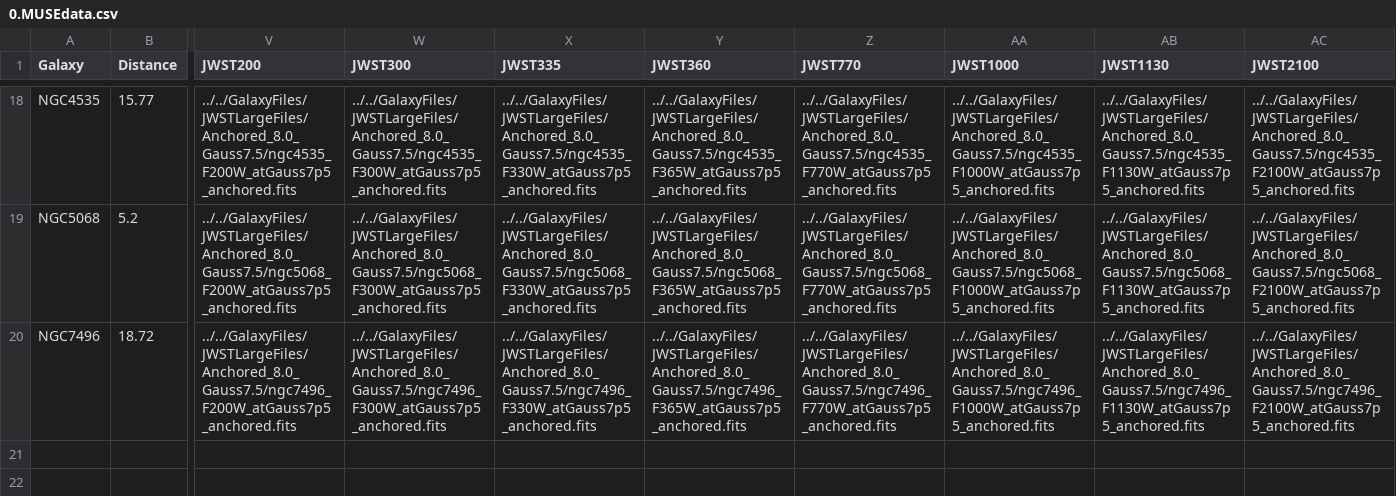
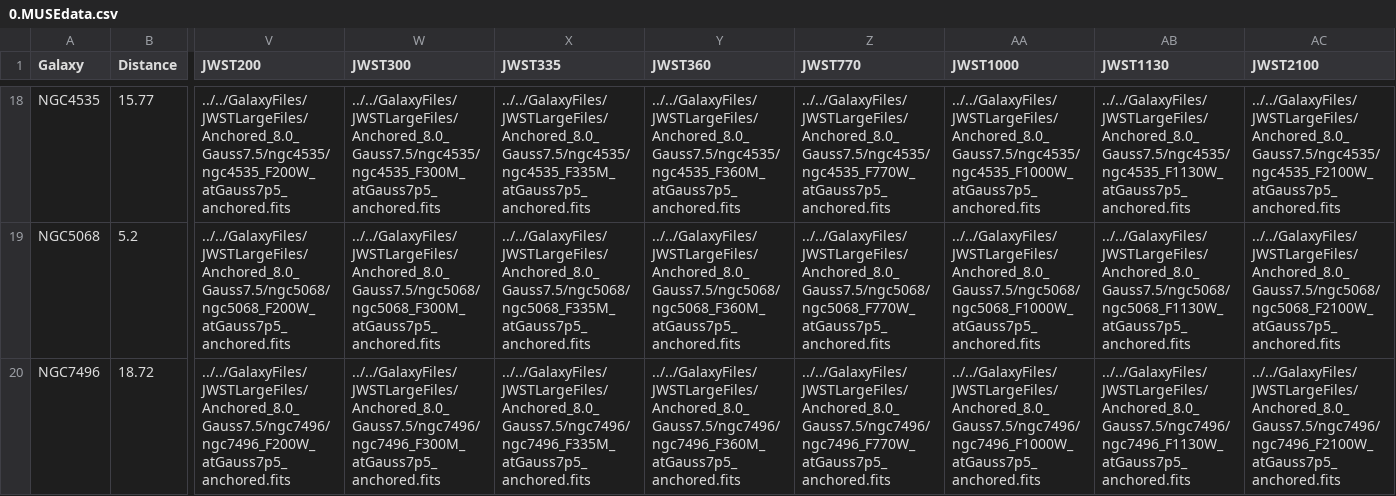
Before and after one commit to NessMayker/SNeHa, a CSV file: Data/0.MUSEdata.csv, drawn as a sheet; only a part is shown, gaps mark what is left out; the diff covers the shown part only; the diff names each change by its address in the sheet, - before the commit and + after, or states it on an @@ line.

```diff
--- a/Data/0.MUSEdata.csv
+++ b/Data/0.MUSEdata.csv
-V18 (JWST200): ../../GalaxyFiles/JWSTLargeFiles/Anchored_8.0_Gauss7.5/ngc4535_F200W_atGauss7p5_anchored.fits
+V18 (JWST200): ../../GalaxyFiles/JWSTLargeFiles/Anchored_8.0_Gauss7.5/ngc4535/ngc4535_F200W_atGauss7p5_anchored.fits
-W18 (JWST300): ../../GalaxyFiles/JWSTLargeFiles/Anchored_8.0_Gauss7.5/ngc4535_F300W_atGauss7p5_anchored.fits
+W18 (JWST300): ../../GalaxyFiles/JWSTLargeFiles/Anchored_8.0_Gauss7.5/ngc4535/ngc4535_F300M_atGauss7p5_anchored.fits
-X18 (JWST335): ../../GalaxyFiles/JWSTLargeFiles/Anchored_8.0_Gauss7.5/ngc4535_F330W_atGauss7p5_anchored.fits
+X18 (JWST335): ../../GalaxyFiles/JWSTLargeFiles/Anchored_8.0_Gauss7.5/ngc4535/ngc4535_F335M_atGauss7p5_anchored.fits
-Y18 (JWST360): ../../GalaxyFiles/JWSTLargeFiles/Anchored_8.0_Gauss7.5/ngc4535_F365W_atGauss7p5_anchored.fits
+Y18 (JWST360): ../../GalaxyFiles/JWSTLargeFiles/Anchored_8.0_Gauss7.5/ngc4535/ngc4535_F360M_atGauss7p5_anchored.fits
-Z18 (JWST770): ../../GalaxyFiles/JWSTLargeFiles/Anchored_8.0_Gauss7.5/ngc4535_F770W_atGauss7p5_anchored.fits
+Z18 (JWST770): ../../GalaxyFiles/JWSTLargeFiles/Anchored_8.0_Gauss7.5/ngc4535/ngc4535_F770W_atGauss7p5_anchored.fits
-AA18 (JWST1000): ../../GalaxyFiles/JWSTLargeFiles/Anchored_8.0_Gauss7.5/ngc4535_F1000W_atGauss7p5_anchored.fits
+AA18 (JWST1000): ../../GalaxyFiles/JWSTLargeFiles/Anchored_8.0_Gauss7.5/ngc4535/ngc4535_F1000W_atGauss7p5_anchored.fits
-AB18 (JWST1130): ../../GalaxyFiles/JWSTLargeFiles/Anchored_8.0_Gauss7.5/ngc4535_F1130W_atGauss7p5_anchored.fits
+AB18 (JWST1130): ../../GalaxyFiles/JWSTLargeFiles/Anchored_8.0_Gauss7.5/ngc4535/ngc4535_F1130W_atGauss7p5_anchored.fits
-AC18 (JWST2100): ../../GalaxyFiles/JWSTLargeFiles/Anchored_8.0_Gauss7.5/ngc4535_F2100W_atGauss7p5_anchored.fits
+AC18 (JWST2100): ../../GalaxyFiles/JWSTLargeFiles/Anchored_8.0_Gauss7.5/ngc4535/ngc4535_F2100W_atGauss7p5_anchored.fits
-V19 (JWST200): ../../GalaxyFiles/JWSTLargeFiles/Anchored_8.0_Gauss7.5/ngc5068_F200W_atGauss7p5_anchored.fits
+V19 (JWST200): ../../GalaxyFiles/JWSTLargeFiles/Anchored_8.0_Gauss7.5/ngc5068/ngc5068_F200W_atGauss7p5_anchored.fits
-W19 (JWST300): ../../GalaxyFiles/JWSTLargeFiles/Anchored_8.0_Gauss7.5/ngc5068_F300W_atGauss7p5_anchored.fits
+W19 (JWST300): ../../GalaxyFiles/JWSTLargeFiles/Anchored_8.0_Gauss7.5/ngc5068/ngc5068_F300M_atGauss7p5_anchored.fits
-X19 (JWST335): ../../GalaxyFiles/JWSTLargeFiles/Anchored_8.0_Gauss7.5/ngc5068_F330W_atGauss7p5_anchored.fits
+X19 (JWST335): ../../GalaxyFiles/JWSTLargeFiles/Anchored_8.0_Gauss7.5/ngc5068/ngc5068_F335M_atGauss7p5_anchored.fits
-Y19 (JWST360): ../../GalaxyFiles/JWSTLargeFiles/Anchored_8.0_Gauss7.5/ngc5068_F365W_atGauss7p5_anchored.fits
+Y19 (JWST360): ../../GalaxyFiles/JWSTLargeFiles/Anchored_8.0_Gauss7.5/ngc5068/ngc5068_F360M_atGauss7p5_anchored.fits
-Z19 (JWST770): ../../GalaxyFiles/JWSTLargeFiles/Anchored_8.0_Gauss7.5/ngc5068_F770W_atGauss7p5_anchored.fits
+Z19 (JWST770): ../../GalaxyFiles/JWSTLargeFiles/Anchored_8.0_Gauss7.5/ngc5068/ngc5068_F770W_atGauss7p5_anchored.fits
-AA19 (JWST1000): ../../GalaxyFiles/JWSTLargeFiles/Anchored_8.0_Gauss7.5/ngc5068_F1000W_atGauss7p5_anchored.fits
+AA19 (JWST1000): ../../GalaxyFiles/JWSTLargeFiles/Anchored_8.0_Gauss7.5/ngc5068/ngc5068_F1000W_atGauss7p5_anchored.fits
-AB19 (JWST1130): ../../GalaxyFiles/JWSTLargeFiles/Anchored_8.0_Gauss7.5/ngc5068_F1130W_atGauss7p5_anchored.fits
+AB19 (JWST1130): ../../GalaxyFiles/JWSTLargeFiles/Anchored_8.0_Gauss7.5/ngc5068/ngc5068_F1130W_atGauss7p5_anchored.fits
-AC19 (JWST2100): ../../GalaxyFiles/JWSTLargeFiles/Anchored_8.0_Gauss7.5/ngc5068_F2100W_atGauss7p5_anchored.fits
+AC19 (JWST2100): ../../GalaxyFiles/JWSTLargeFiles/Anchored_8.0_Gauss7.5/ngc5068/ngc5068_F2100W_atGauss7p5_anchored.fits
-V20 (JWST200): ../../GalaxyFiles/JWSTLargeFiles/Anchored_8.0_Gauss7.5/ngc7496_F200W_atGauss7p5_anchored.fits
+V20 (JWST200): ../../GalaxyFiles/JWSTLargeFiles/Anchored_8.0_Gauss7.5/ngc7496/ngc7496_F200W_atGauss7p5_anchored.fits
-W20 (JWST300): ../../GalaxyFiles/JWSTLargeFiles/Anchored_8.0_Gauss7.5/ngc7496_F300W_atGauss7p5_anchored.fits
+W20 (JWST300): ../../GalaxyFiles/JWSTLargeFiles/Anchored_8.0_Gauss7.5/ngc7496/ngc7496_F300M_atGauss7p5_anchored.fits
-X20 (JWST335): ../../GalaxyFiles/JWSTLargeFiles/Anchored_8.0_Gauss7.5/ngc7496_F330W_atGauss7p5_anchored.fits
+X20 (JWST335): ../../GalaxyFiles/JWSTLargeFiles/Anchored_8.0_Gauss7.5/ngc7496/ngc7496_F335M_atGauss7p5_anchored.fits
-Y20 (JWST360): ../../GalaxyFiles/JWSTLargeFiles/Anchored_8.0_Gauss7.5/ngc7496_F365W_atGauss7p5_anchored.fits
+Y20 (JWST360): ../../GalaxyFiles/JWSTLargeFiles/Anchored_8.0_Gauss7.5/ngc7496/ngc7496_F360M_atGauss7p5_anchored.fits
-Z20 (JWST770): ../../GalaxyFiles/JWSTLargeFiles/Anchored_8.0_Gauss7.5/ngc7496_F770W_atGauss7p5_anchored.fits
+Z20 (JWST770): ../../GalaxyFiles/JWSTLargeFiles/Anchored_8.0_Gauss7.5/ngc7496/ngc7496_F770W_atGauss7p5_anchored.fits
-AA20 (JWST1000): ../../GalaxyFiles/JWSTLargeFiles/Anchored_8.0_Gauss7.5/ngc7496_F1000W_atGauss7p5_anchored.fits
+AA20 (JWST1000): ../../GalaxyFiles/JWSTLargeFiles/Anchored_8.0_Gauss7.5/ngc7496/ngc7496_F1000W_atGauss7p5_anchored.fits
-AB20 (JWST1130): ../../GalaxyFiles/JWSTLargeFiles/Anchored_8.0_Gauss7.5/ngc7496_F1130W_atGauss7p5_anchored.fits
+AB20 (JWST1130): ../../GalaxyFiles/JWSTLargeFiles/Anchored_8.0_Gauss7.5/ngc7496/ngc7496_F1130W_atGauss7p5_anchored.fits
-AC20 (JWST2100): ../../GalaxyFiles/JWSTLargeFiles/Anchored_8.0_Gauss7.5/ngc7496_F2100W_atGauss7p5_anchored.fits
+AC20 (JWST2100): ../../GalaxyFiles/JWSTLargeFiles/Anchored_8.0_Gauss7.5/ngc7496/ngc7496_F2100W_atGauss7p5_anchored.fits
```
Also changed, not shown: 128 edited cells elsewhere in this file, Data/1.GroupedSampleData.csv, 57 other files.
